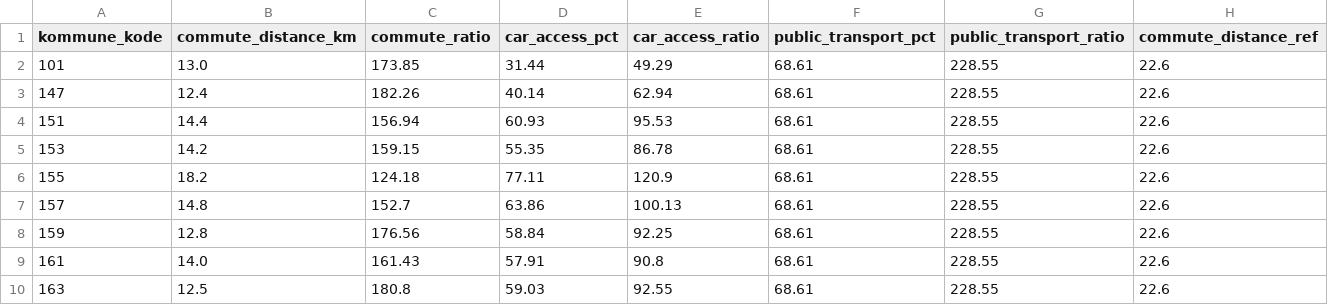
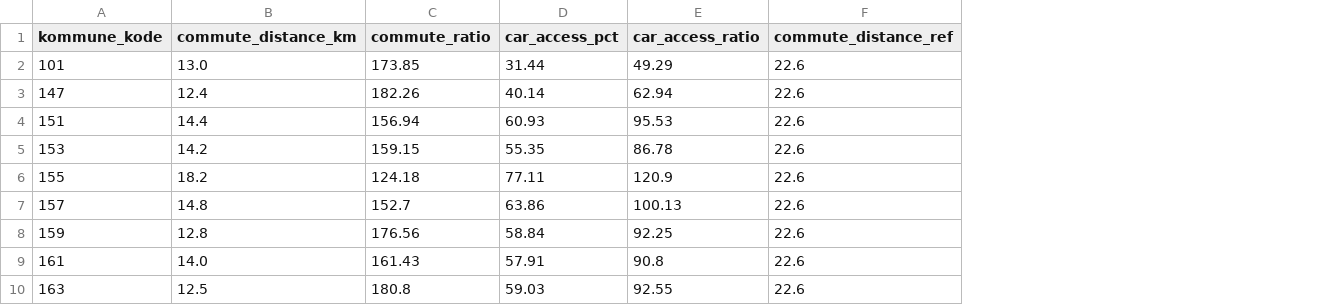
Before and after one commit to augustseptimius-beep/doughnut, a CSV file: data/mobilitet_scores.csv, drawn as a sheet; only a part is shown; the diff names each change by its address in the sheet, - before the commit and + after, or states it on an @@ line.

```diff
--- a/data/mobilitet_scores.csv
+++ b/data/mobilitet_scores.csv
-column F (public_transport_pct), rows 2-10: all 68.61
-column G (public_transport_ratio), rows 2-10: all 228.55
```
Also changed, not shown: data/master_indicators.csv, data/offentlig_transport_scores.csv, 13 other files.
